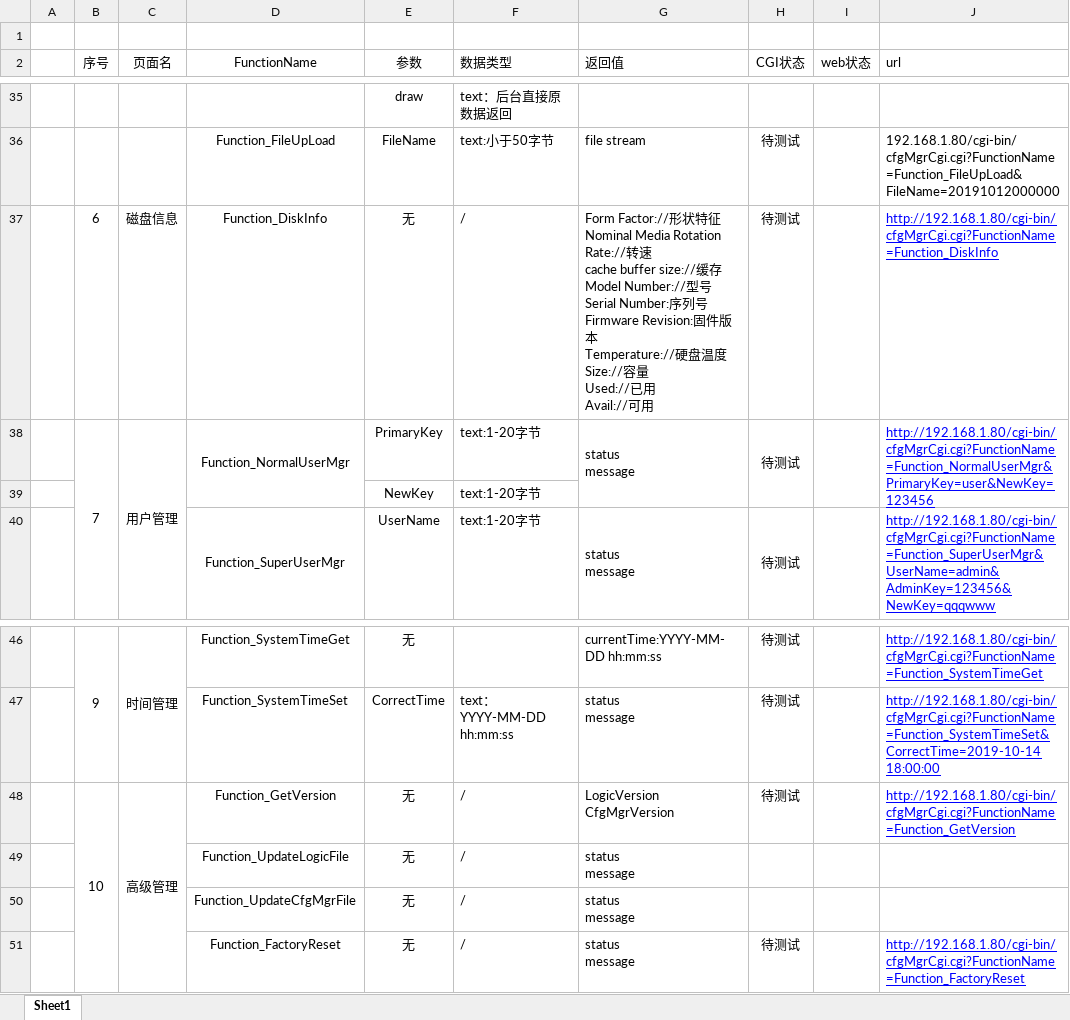
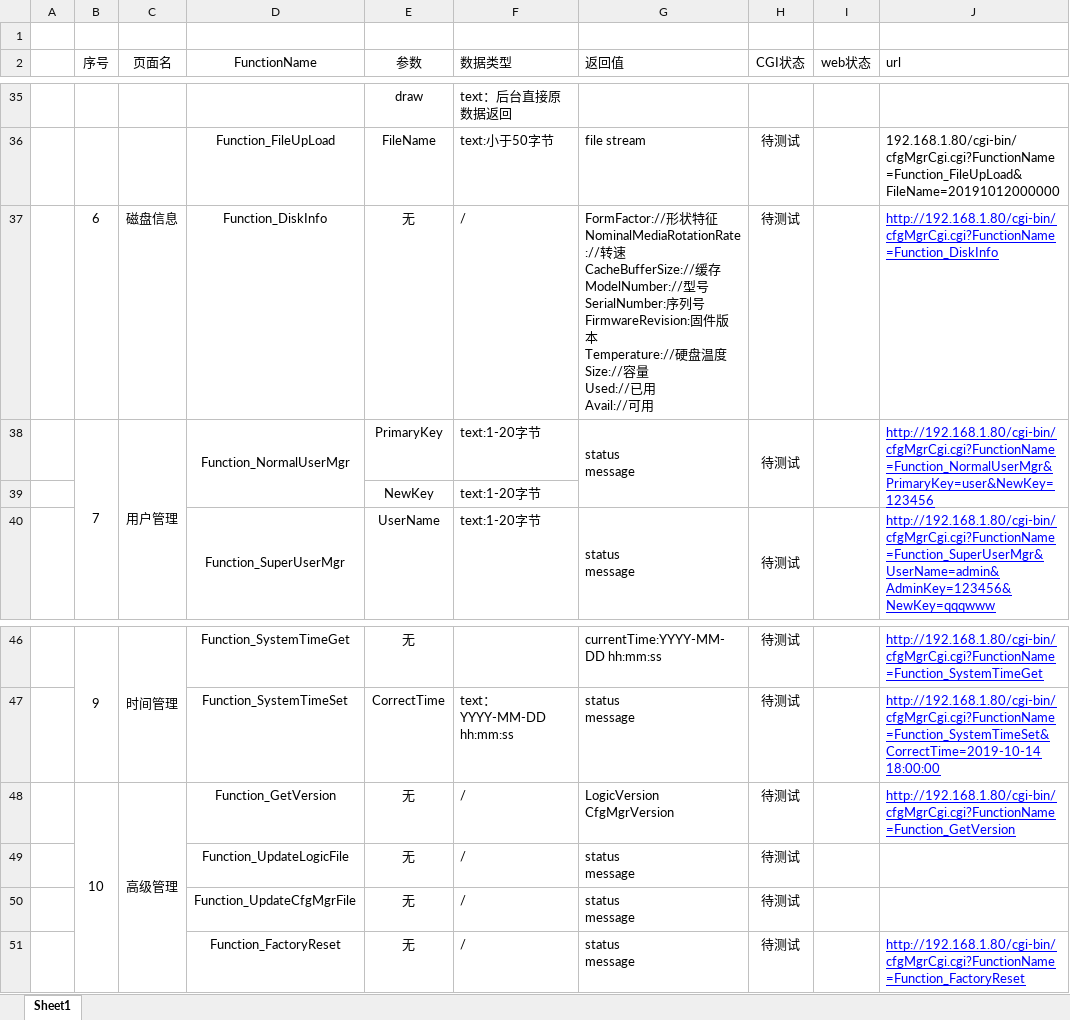
Before and after one commit to danfengch/Embedded-Web, an Excel workbook: web页面接口设计.xlsx, sheet Sheet1, drawn as a sheet; only a part is shown, gaps mark what is left out; values as stored, in another font and other column widths than the file's, no borders; ↵ is a line break in a cell; the diff names each change by its address in the sheet, - before the commit and + after, or states it on an @@ line.

```diff
--- a/web页面接口设计.xlsx (sheet Sheet1)
+++ b/web页面接口设计.xlsx (sheet Sheet1)
-G37 (返回值): Form Factor://形状特征 ↵ Nominal Media Rotation Rate://转速 ↵ cache buffer size://缓存 ↵ Model Number://型号 ↵ Serial Number:序列号 ↵ Firmware Revision:固件…
+G37 (返回值): FormFactor://形状特征 ↵ NominalMediaRotationRate://转速 ↵ CacheBufferSize://缓存 ↵ ModelNumber://型号 ↵ SerialNumber:序列号 ↵ FirmwareRevision:固件…
-H49:H50 (CGI状态): (empty)
+H49:H50 (CGI状态): 待测试
```
Also changed, not shown: 2 other files.
